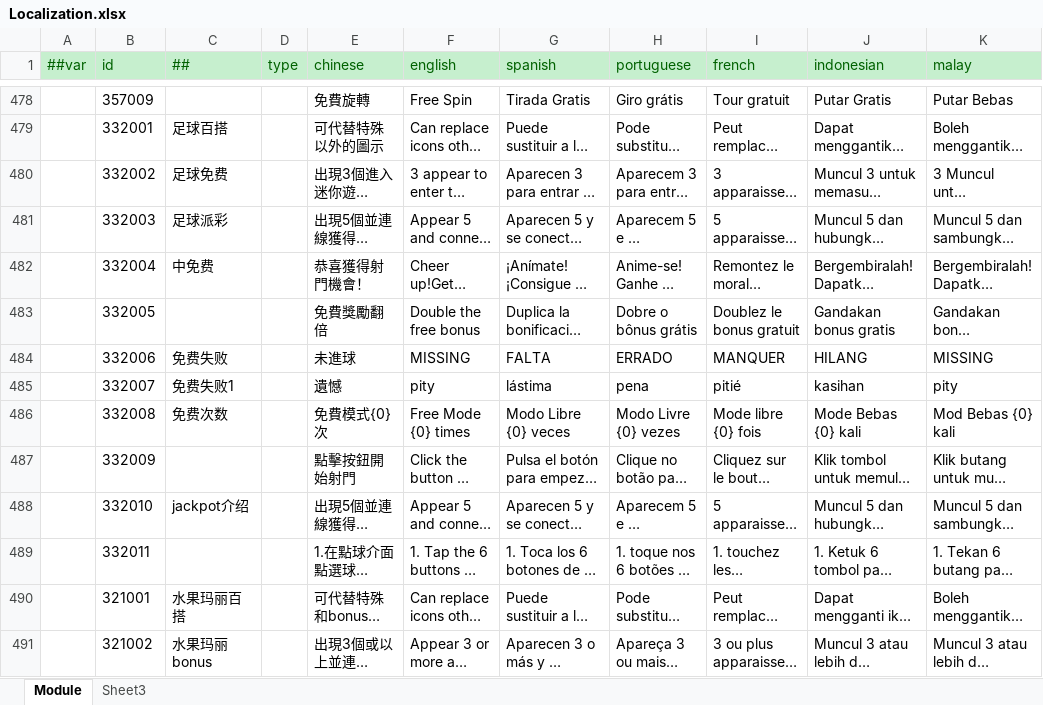
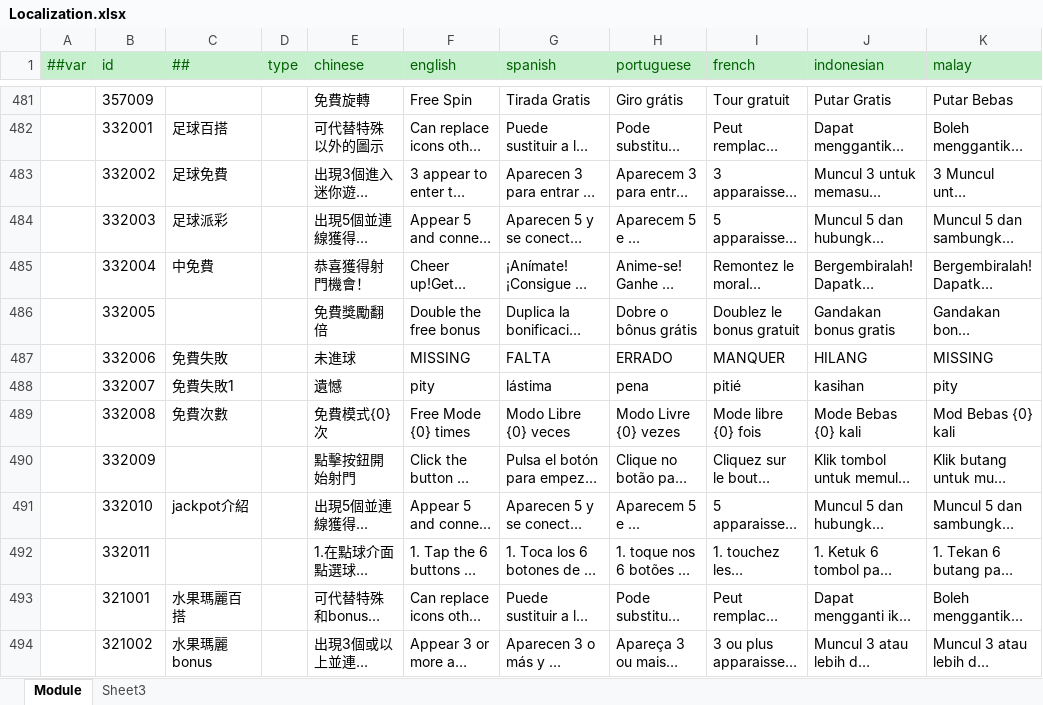
Before and after one commit to lyqilo/ClientConfig, an Excel workbook: LubanConfig/Datas/Localization.xlsx, sheet Module, drawn as a sheet; only a part is shown, gaps mark what is left out; long unchanged cells end in …; values as stored, in another font and other column widths than the file's, no borders; addresses are those after the commit; the diff covers the shown part only; the diff names each change by its address in the sheet, - before the commit and + after, or states it on an @@ line.

```diff
--- a/LubanConfig/Datas/Localization.xlsx (sheet Module)
+++ b/LubanConfig/Datas/Localization.xlsx (sheet Module)
-C483 (##): 足球免费
+C483 (##): 足球免費
-C485 (##): 中免费
+C485 (##): 中免費
-C487 (##): 免费失败
+C487 (##): 免費失敗
-C488 (##): 免费失败1
+C488 (##): 免費失敗1
-C489 (##): 免费次数
+C489 (##): 免費次數
-C491 (##): jackpot介绍
+C491 (##): jackpot介紹
-C493 (##): 水果玛丽百搭
+C493 (##): 水果瑪麗百搭
-C494 (##): 水果玛丽bonus
+C494 (##): 水果瑪麗bonus
```
Also changed, not shown: 3 added rows and 135 edited cells elsewhere in this sheet, 3 other files.
